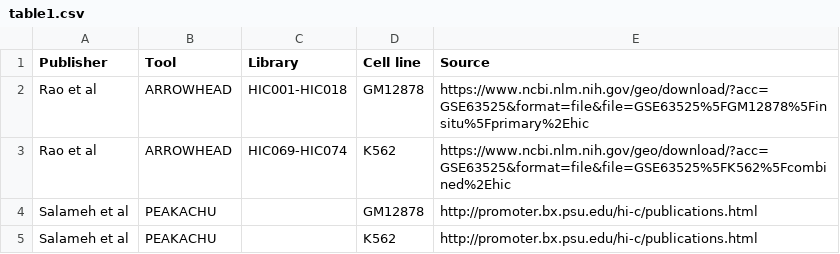
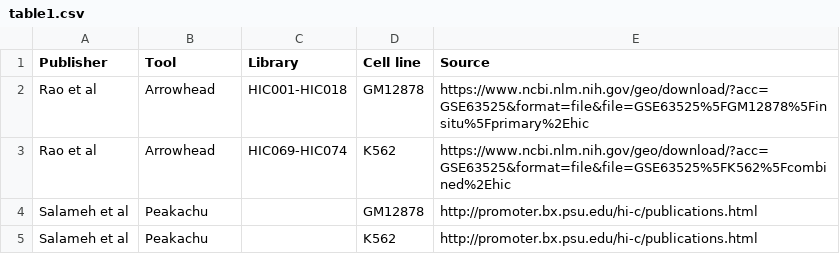
Before and after one commit to stilianoudakis/TAD_predictive_modeling, a CSV file: Manuscript/Supplementary/table1.csv, drawn as a sheet.

```diff
--- a/Manuscript/Supplementary/table1.csv
+++ b/Manuscript/Supplementary/table1.csv
@@ -1,5 +1,5 @@
 Publisher,Tool,Library,Cell line ,Source
-Rao et al,ARROWHEAD,HIC001-HIC018,GM12878,https://www.ncbi.nlm.nih.gov/geo/download/?acc=GSE63525&format=file&file=GSE63525%5FGM12878%5Finsitu%5Fprimary%2Ehic
-Rao et al,ARROWHEAD,HIC069-HIC074,K562,https://www.ncbi.nlm.nih.gov/geo/download/?acc=GSE63525&format=file&file=GSE63525%5FK562%5Fcombined%2Ehic
-Salameh et al,PEAKACHU,,GM12878,http://promoter.bx.psu.edu/hi-c/publications.html
-Salameh et al,PEAKACHU,,K562,http://promoter.bx.psu.edu/hi-c/publications.html
+Rao et al,Arrowhead,HIC001-HIC018,GM12878,https://www.ncbi.nlm.nih.gov/geo/download/?acc=GSE63525&format=file&file=GSE63525%5FGM12878%5Finsitu%5Fprimary%2Ehic
+Rao et al,Arrowhead,HIC069-HIC074,K562,https://www.ncbi.nlm.nih.gov/geo/download/?acc=GSE63525&format=file&file=GSE63525%5FK562%5Fcombined%2Ehic
+Salameh et al,Peakachu,,GM12878,http://promoter.bx.psu.edu/hi-c/publications.html
+Salameh et al,Peakachu,,K562,http://promoter.bx.psu.edu/hi-c/publications.html
```
Also changed, not shown: Manuscript/Supplementary/table3.csv, Manuscript/Supplementary/table5.csv, 9 other files.
